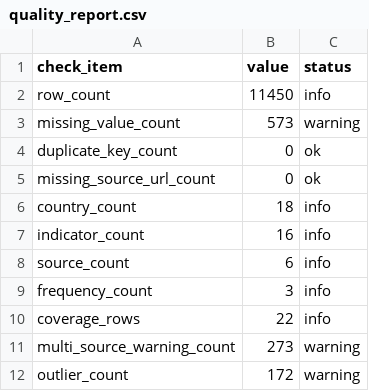
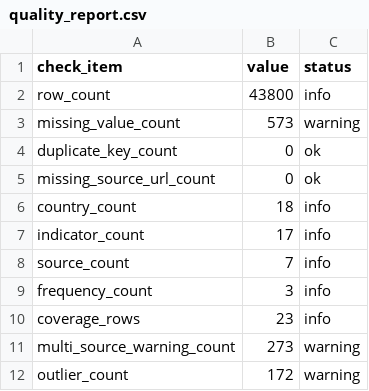
Before and after one commit to tianhaonan510-spec/macrohub-platform, a CSV file: data_clean/quality_report.csv, drawn as a sheet.

```diff
--- a/data_clean/quality_report.csv
+++ b/data_clean/quality_report.csv
@@ -1,3 +1,3 @@
 check_item,value,status
-row_count,11450,info
+row_count,43800,info
 missing_value_count,573,warning
@@ -6,6 +6,6 @@ missing_source_url_count,0,ok
 country_count,18,info
-indicator_count,16,info
-source_count,6,info
+indicator_count,17,info
+source_count,7,info
 frequency_count,3,info
-coverage_rows,22,info
+coverage_rows,23,info
 multi_source_warning_count,273,warning
```
Also changed, not shown: data_clean/quality_coverage_report.csv, metadata/indicator_master.csv, 12 other files.
